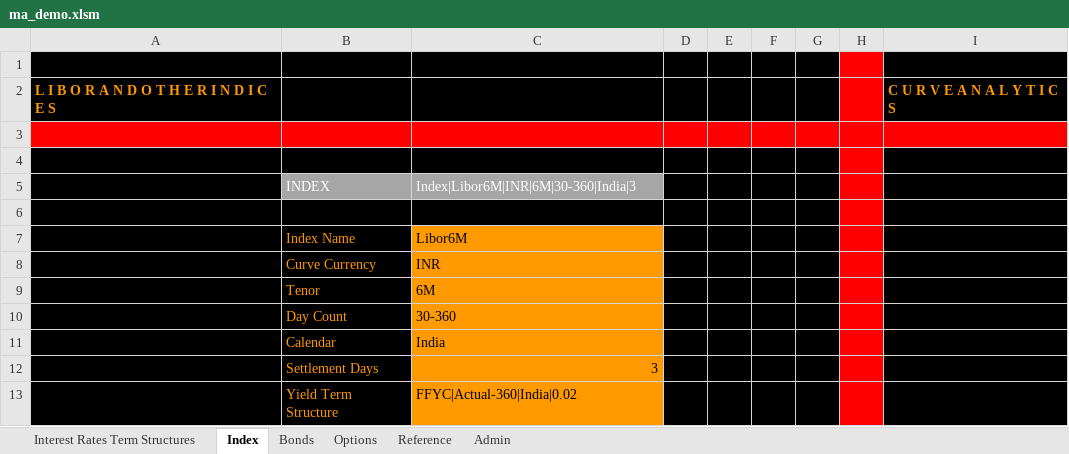
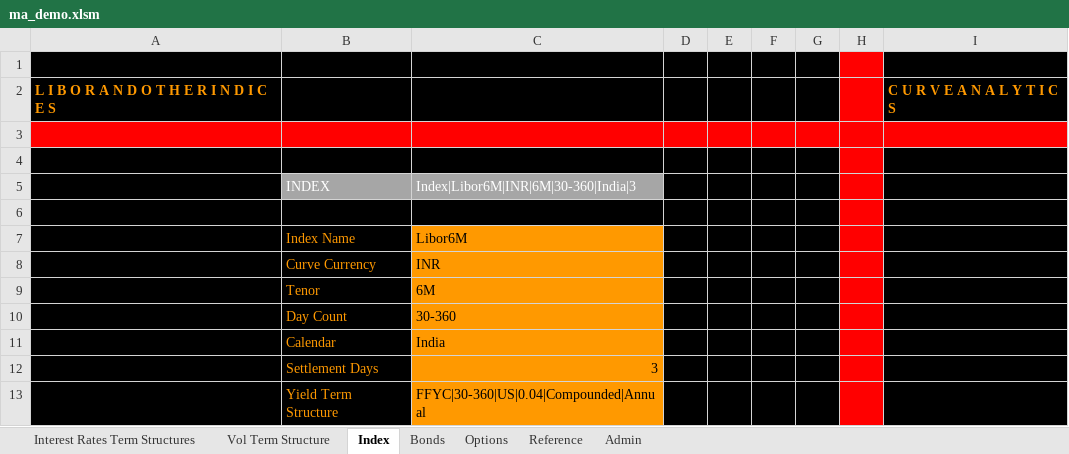
Before and after one commit to santoshbag/mrigAnalytics, an Excel workbook: Interface/ma_demo.xlsm, sheet Index, drawn as a sheet; values as stored, in another font and other column widths than the file's, no borders; the diff names each change by its address in the sheet, - before the commit and + after, or states it on an @@ line.

```diff
--- a/Interface/ma_demo.xlsm (sheet Index)
+++ b/Interface/ma_demo.xlsm (sheet Index)
+sheet tab: Vol Term Structure
-C13: FFYC|Actual-360|India|0.02
+C13: FFYC|30-360|US|0.04|Compounded|Annual
```
Also changed, not shown: sheet Bonds, sheet Interest Rates Term Structures, sheet Options, sheet Admin, formulas that keep their value.
